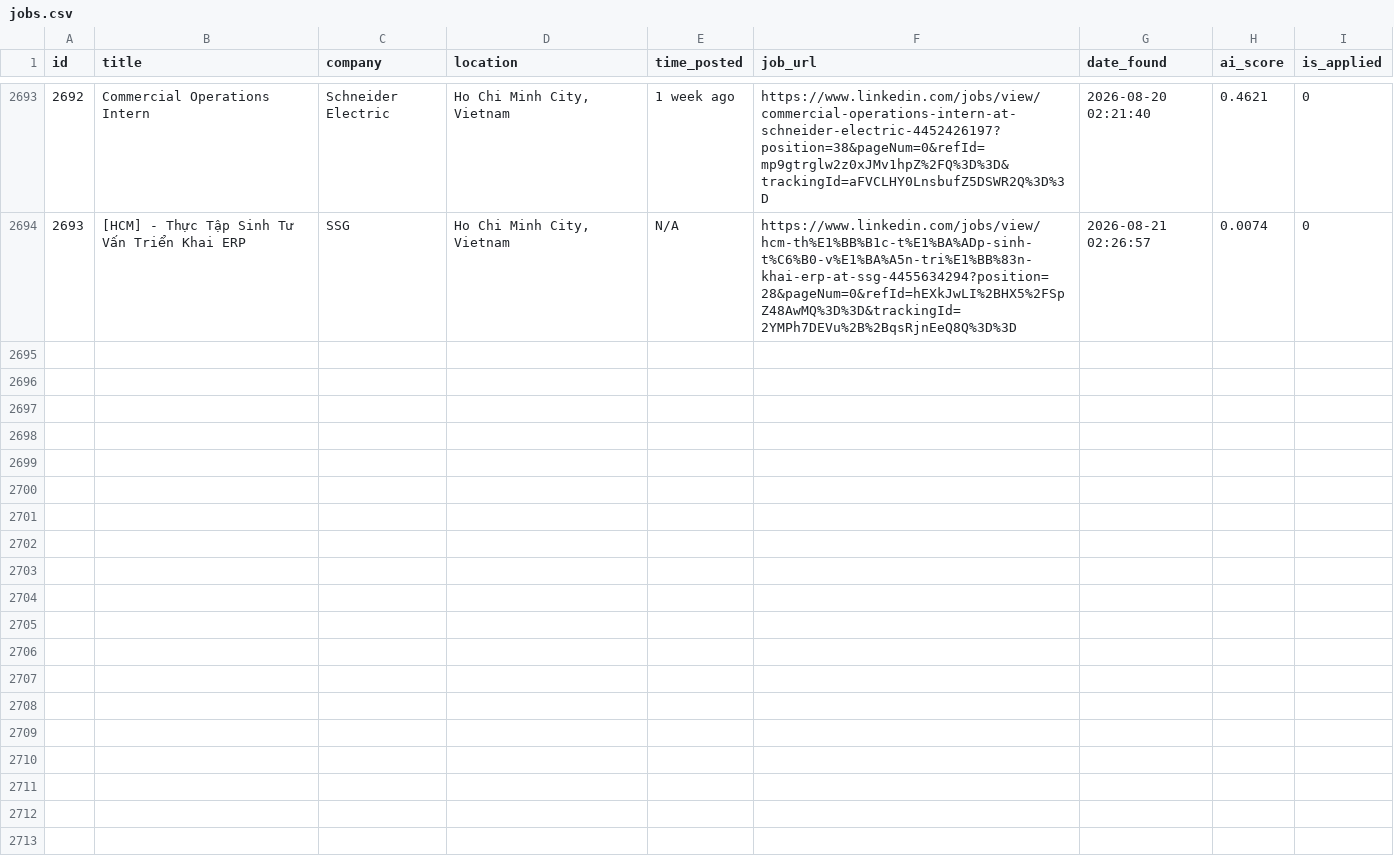
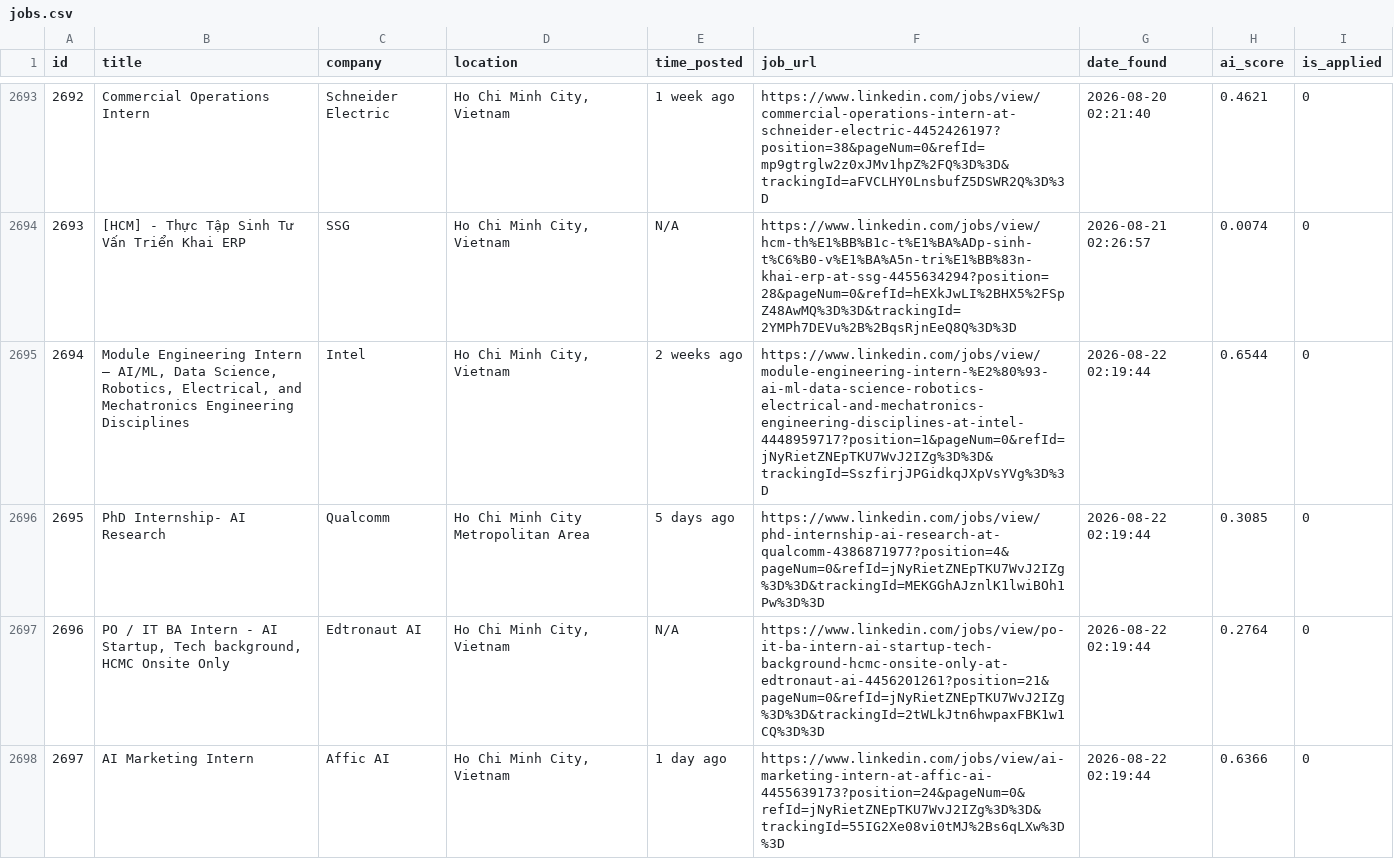
Before and after one commit to trunnguyen/Personal-Project, a CSV file: autonomous_job_finder/data/jobs.csv, drawn as a sheet; only a part is shown, gaps mark what is left out; the diff covers the shown part only; the diff names each change by its address in the sheet, - before the commit and + after, or states it on an @@ line.

```diff
--- a/autonomous_job_finder/data/jobs.csv
+++ b/autonomous_job_finder/data/jobs.csv
+row 2695: 2694 | Module Engineering Intern – AI/ML, Data Science, Robotics, Electrical, and Mechatronics Engineering Disciplines | Intel | Ho Chi Minh City, Vietnam | 2 weeks ago | https://www.linkedin.com/jobs/view/module-engineering-intern-%E2%80%93-ai-ml-data-science-robotics-electrical-and-mechatronics-engineering-disciplines-at-intel-4448959717?position=1&pageNum=0&refId=jNyRietZNEpTKU7WvJ2IZg%3D%3D&trackingId=SszfirjJPGidkqJXpVsYVg%3D%3D | 2026-08-22 02:19:44 | 0.6544 | 0
+row 2696: 2695 | PhD Internship- AI Research | Qualcomm | Ho Chi Minh City Metropolitan Area | 5 days ago | https://www.linkedin.com/jobs/view/phd-internship-ai-research-at-qualcomm-4386871977?position=4&pageNum=0&refId=jNyRietZNEpTKU7WvJ2IZg%3D%3D&trackingId=MEKGGhAJznlK1lwiBOh1Pw%3D%3D | 2026-08-22 02:19:44 | 0.3085 | 0
+row 2697: 2696 | PO / IT BA Intern - AI Startup, Tech background, HCMC Onsite Only | Edtronaut AI | Ho Chi Minh City, Vietnam | N/A | https://www.linkedin.com/jobs/view/po-it-ba-intern-ai-startup-tech-background-hcmc-onsite-only-at-edtronaut-ai-4456201261?position=21&pageNum=0&refId=jNyRietZNEpTKU7WvJ2IZg%3D%3D&trackingId=2tWLkJtn6hwpaxFBK1w1CQ%3D%3D | 2026-08-22 02:19:44 | 0.2764 | 0
+row 2698: 2697 | AI Marketing Intern | Affic AI | Ho Chi Minh City, Vietnam | 1 day ago | https://www.linkedin.com/jobs/view/ai-marketing-intern-at-affic-ai-4455639173?position=24&pageNum=0&refId=jNyRietZNEpTKU7WvJ2IZg%3D%3D&trackingId=55IG2Xe08vi0tMJ%2Bs6qLXw%3D%3D | 2026-08-22 02:19:44 | 0.6366 | 0
```
Also changed, not shown: 10 added rows elsewhere in this file, 2 other files.
